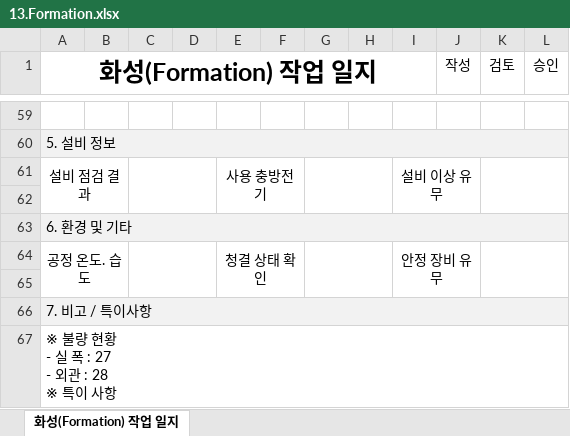
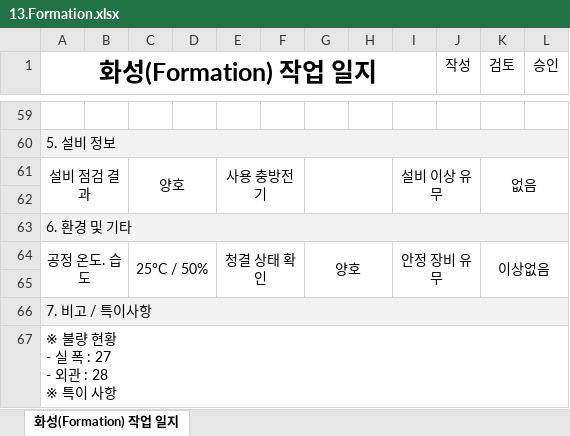
Before and after one commit to euro-cell/MES_BE, an Excel workbook: src/common/templates/13.Formation.xlsx, sheet 화성(Formation) 작업 일지, drawn as a sheet; only a part is shown, gaps mark what is left out; values as stored, in another font and other column widths than the file's, no borders; the diff names each change by its address in the sheet, - before the commit and + after, or states it on an @@ line.

```diff
--- a/src/common/templates/13.Formation.xlsx (sheet 화성(Formation) 작업 일지)
+++ b/src/common/templates/13.Formation.xlsx (sheet 화성(Formation) 작업 일지)
-C61: (empty)
+C61: 양호
-K61 (검토): (empty)
+K61 (검토): 없음
-C64: (empty)
+C64: 25°C / 50%
-G64: (empty)
+G64: 양호
-K64 (검토): (empty)
+K64 (검토): 이상없음
```
Also changed, not shown: src/common/templates/02.Slurry.xlsx, src/common/templates/07.VD.xlsx, 11 other files.
